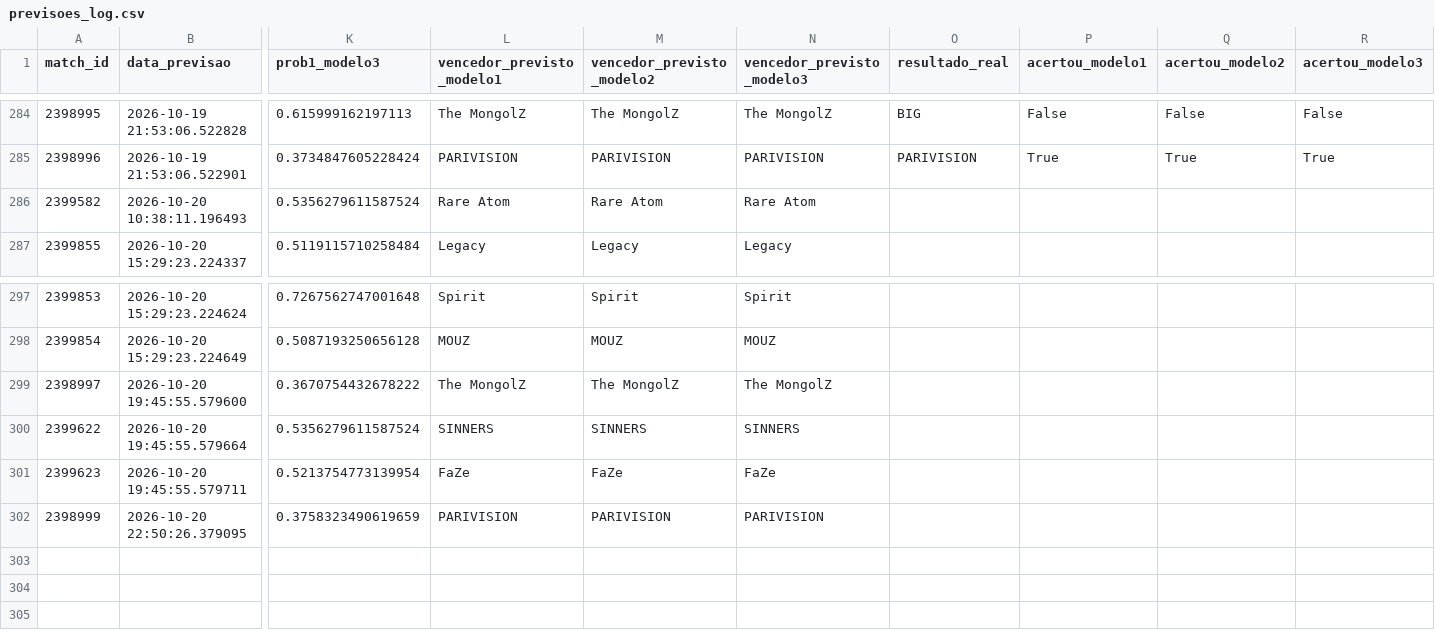
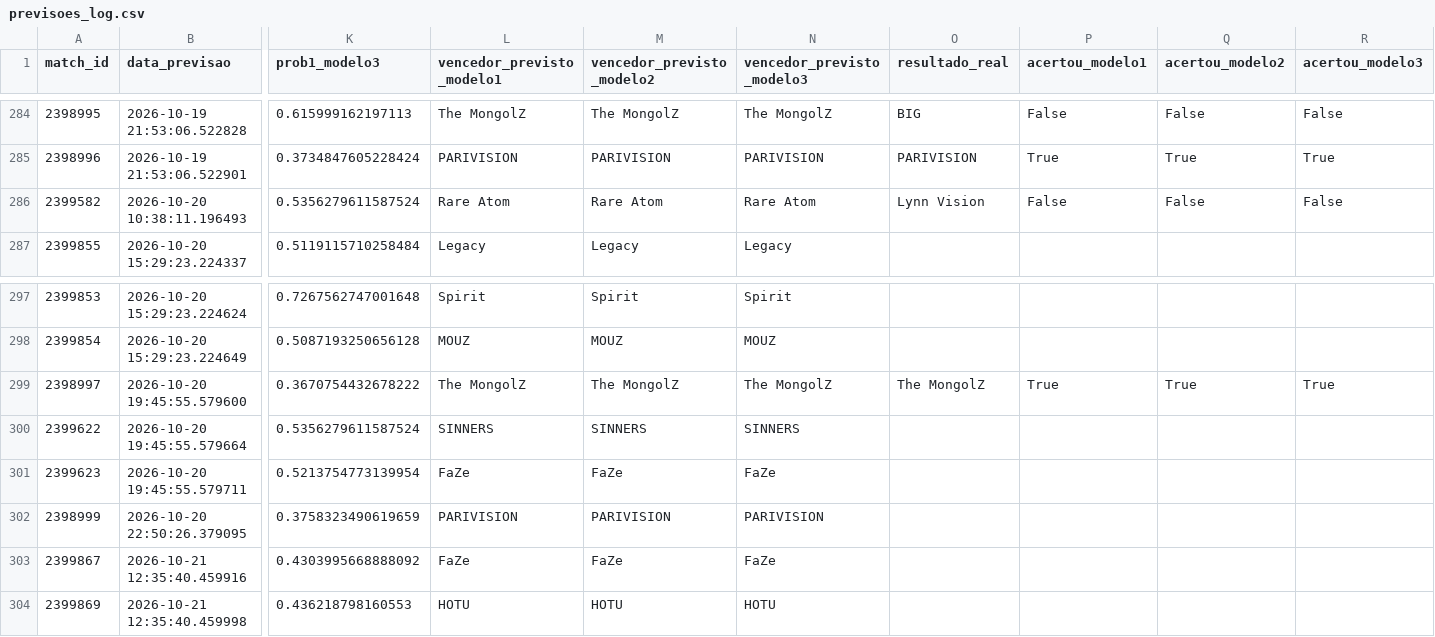
Before and after one commit to ppxdpp17/CS2-Predictor, a CSV file: data/previsoes_log.csv, drawn as a sheet; only a part is shown, gaps mark what is left out; rows hold the shown columns only; the diff names each change by its address in the sheet, - before the commit and + after, or states it on an @@ line.

```diff
--- a/data/previsoes_log.csv
+++ b/data/previsoes_log.csv
-O286 (resultado_real): (empty)
+O286 (resultado_real): Lynn Vision
-P286 (acertou_modelo1): (empty)
+P286 (acertou_modelo1): False
-Q286 (acertou_modelo2): (empty)
+Q286 (acertou_modelo2): False
-R286 (acertou_modelo3): (empty)
+R286 (acertou_modelo3): False
-O299 (resultado_real): (empty)
+O299 (resultado_real): The MongolZ
-P299 (acertou_modelo1): (empty)
+P299 (acertou_modelo1): True
-Q299 (acertou_modelo2): (empty)
+Q299 (acertou_modelo2): True
-R299 (acertou_modelo3): (empty)
+R299 (acertou_modelo3): True
+row 303: 2399867 | 2026-10-21 12:35:40.459916 | 0.4303995668888092 | FaZe | FaZe | FaZe
+row 304: 2399869 | 2026-10-21 12:35:40.459998 | 0.436218798160553 | HOTU | HOTU | HOTU
```
